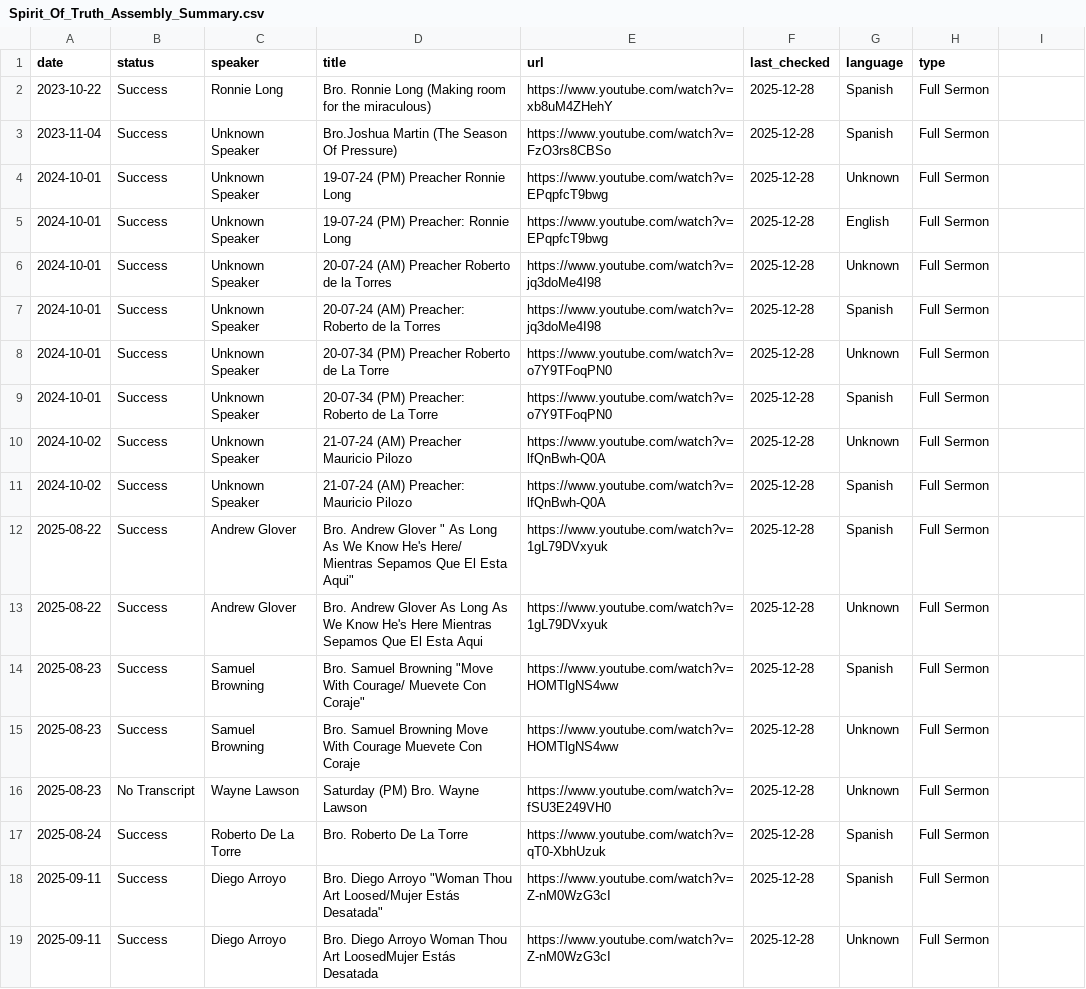
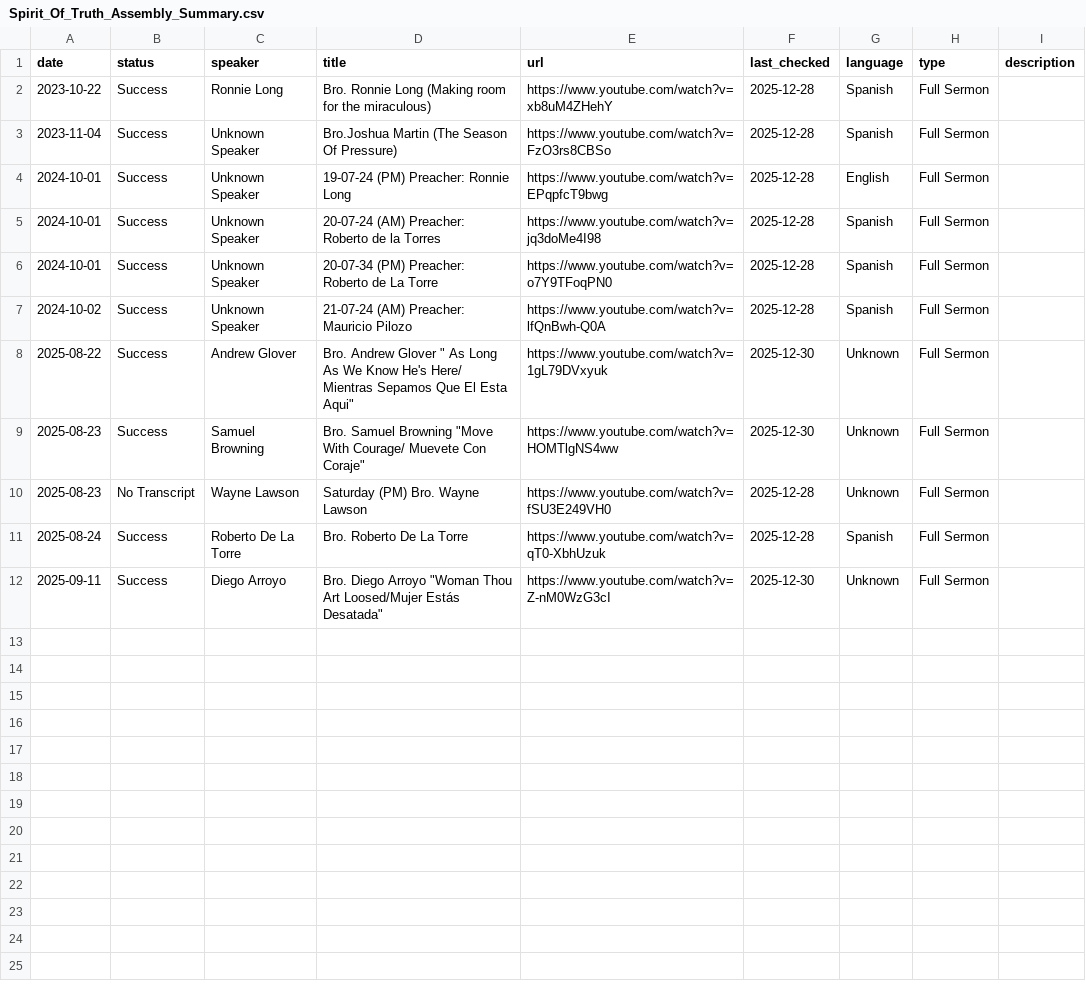
Before and after one commit to messageresearch/analytics, a CSV file: docs/data/Spirit_Of_Truth_Assembly_Summary.csv, drawn as a sheet; removed rows and columns are numbered as before the commit, all else as after; the diff names each change by its address in the sheet, - before the commit and + after, or states it on an @@ line.

Commit message:
Sync docs/data and docs/site_api with root folders

```diff
--- a/docs/data/Spirit_Of_Truth_Assembly_Summary.csv
+++ b/docs/data/Spirit_Of_Truth_Assembly_Summary.csv
-I1: (empty)
+I1: description
-row 4: 2024-10-01 | Success | Unknown Speaker | 19-07-24 (PM) Preacher Ronnie Long | https://www.youtube.com/watch?v=EPqpfcT9bwg | 2025-12-28 | Unknown | Full Sermon
-row 6: 2024-10-01 | Success | Unknown Speaker | 20-07-24 (AM) Preacher Roberto de la Torres | https://www.youtube.com/watch?v=jq3doMe4I98 | 2025-12-28 | Unknown | Full Sermon
-row 8: 2024-10-01 | Success | Unknown Speaker | 20-07-34 (PM) Preacher Roberto de La Torre | https://www.youtube.com/watch?v=o7Y9TFoqPN0 | 2025-12-28 | Unknown | Full Sermon
-row 10: 2024-10-02 | Success | Unknown Speaker | 21-07-24 (AM) Preacher Mauricio Pilozo | https://www.youtube.com/watch?v=lfQnBwh-Q0A | 2025-12-28 | Unknown | Full Sermon
-row 12: 2025-08-22 | Success | Andrew Glover | Bro. Andrew Glover " As Long As We Know He's Here/ Mientras Sepamos Que El Esta Aqui" | https://www.youtube.com/watch?v=1gL79DVxyuk | 2025-12-28 | Spanish | Full Sermon
-D8 (title): …Andrew Glover As Long As We Know He's Here Mientras Sepamos Que El Esta Aqui
+D8 (title): …Andrew Glover " As Long As We Know He's Here/ Mientras Sepamos Que El Esta Aqui"
-F8 (last_checked): 2025-12-28
+F8 (last_checked): 2025-12-30
-row 14: 2025-08-23 | Success | Samuel Browning | Bro. Samuel Browning "Move With Courage/ Muevete Con Coraje" | https://www.youtube.com/watch?v=HOMTlgNS4ww | 2025-12-28 | Spanish | Full Sermon
-D9 (title): …Samuel Browning Move With Courage Muevete Con Coraje
+D9 (title): …Samuel Browning "Move With Courage/ Muevete Con Coraje"
-F9 (last_checked): 2025-12-28
+F9 (last_checked): 2025-12-30
-row 18: 2025-09-11 | Success | Diego Arroyo | Bro. Diego Arroyo "Woman Thou Art Loosed/Mujer Estás Desatada" | https://www.youtube.com/watch?v=Z-nM0WzG3cI | 2025-12-28 | Spanish | Full Sermon
-D12 (title): …Diego Arroyo Woman Thou Art LoosedMujer Estás Desatada
+D12 (title): …Diego Arroyo "Woman Thou Art Loosed/Mujer Estás Desatada"
-F12 (last_checked): 2025-12-28
+F12 (last_checked): 2025-12-30
```
Also changed, not shown: docs/data/Faith_Tabernacle_Summary.csv, docs/data/Flagstaff_Mission_Tabernacle_Summary.csv, 32 other files.
